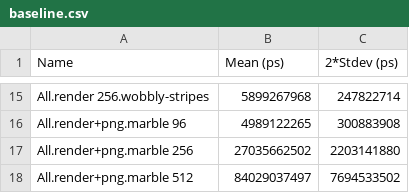
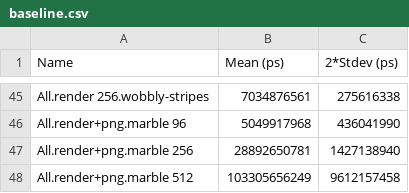
Before and after one commit to drquicksilver/procedural-textures, a CSV file: bench/baseline.csv, drawn as a sheet; only a part is shown, gaps mark what is left out; addresses are those after the commit; the diff covers the shown part only; the diff names each change by its address in the sheet, - before the commit and + after, or states it on an @@ line.

```diff
--- a/bench/baseline.csv
+++ b/bench/baseline.csv
-B45 (Mean (ps)): 5899267968
+B45 (Mean (ps)): 7034876561
-C45 (2*Stdev (ps)): 247822714
+C45 (2*Stdev (ps)): 275616338
-B46 (Mean (ps)): 4989122265
+B46 (Mean (ps)): 5049917968
-C46 (2*Stdev (ps)): 300883908
+C46 (2*Stdev (ps)): 436041990
-B47 (Mean (ps)): 27035662502
+B47 (Mean (ps)): 28892650781
-C47 (2*Stdev (ps)): 2203141880
+C47 (2*Stdev (ps)): 1427138940
-B48 (Mean (ps)): 84029037497
+B48 (Mean (ps)): 103305656249
-C48 (2*Stdev (ps)): 7694533502
+C48 (2*Stdev (ps)): 9612157458
```
Also changed, not shown: 30 added rows and 26 edited cells elsewhere in this file, 53 other files.
